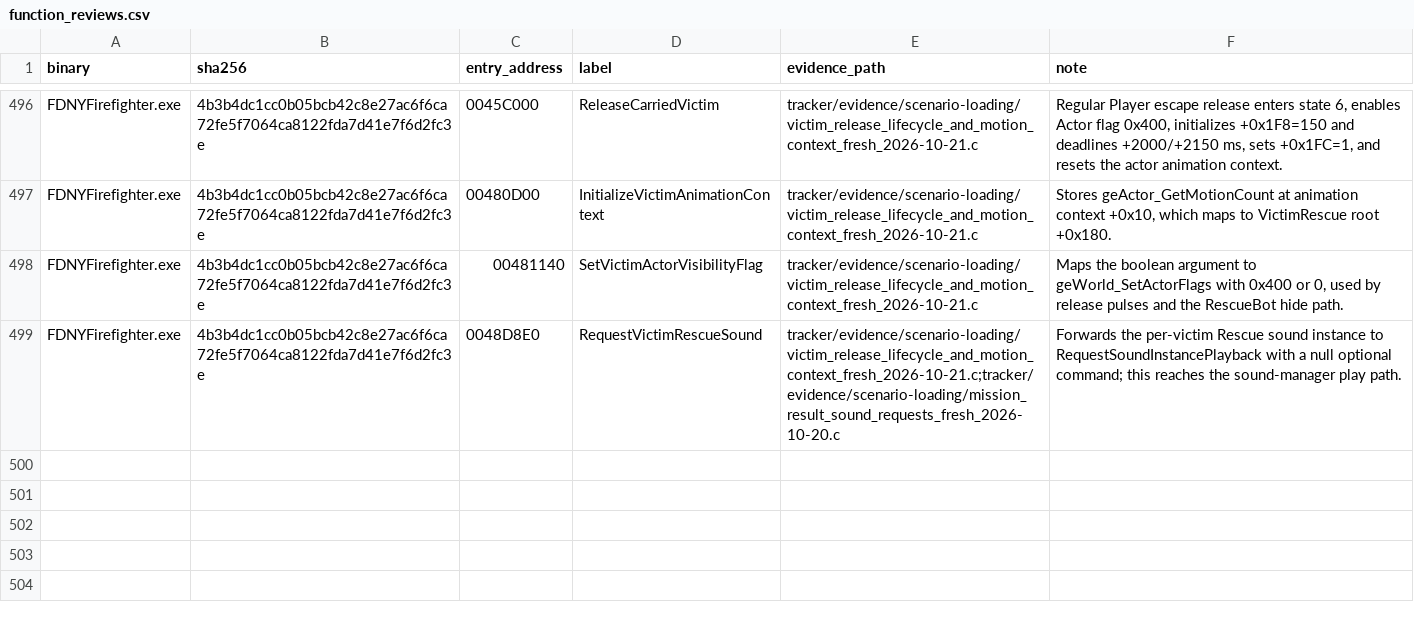
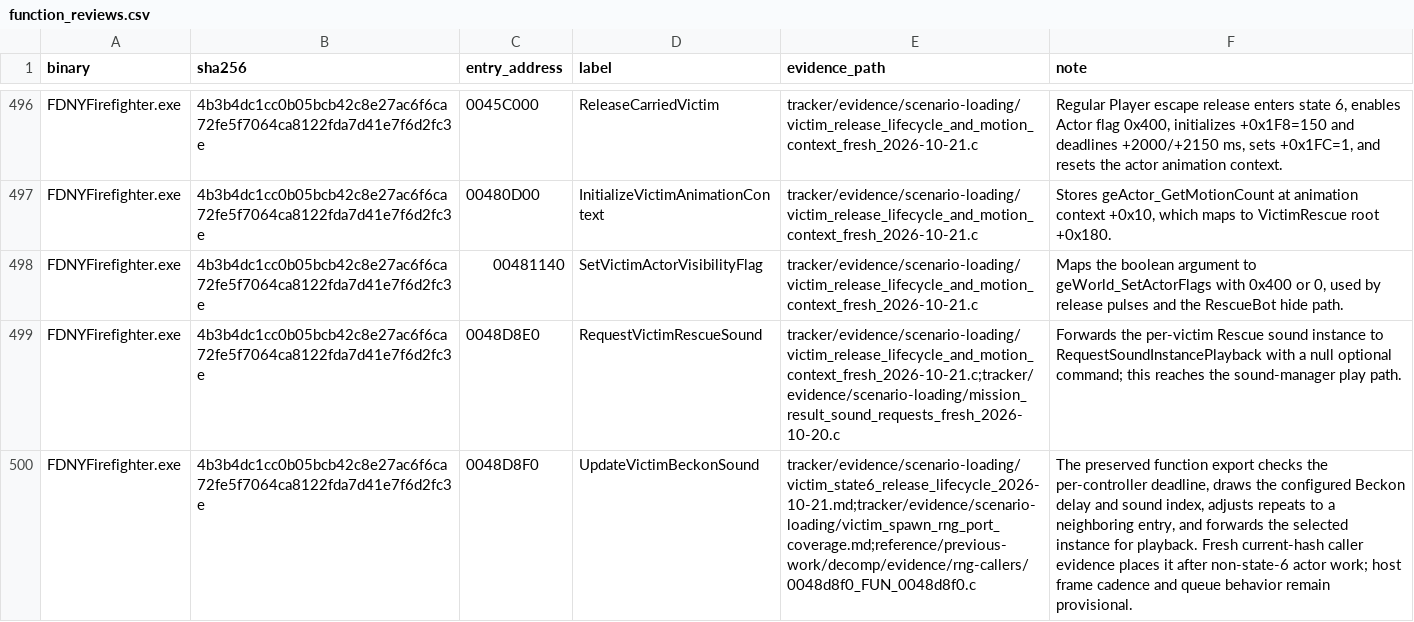
Before and after one commit to JacobPilawa/fdny-maps, a CSV file: decomp_revised/tracker/function_reviews.csv, drawn as a sheet; only a part is shown, gaps mark what is left out; the diff names each change by its address in the sheet, - before the commit and + after, or states it on an @@ line.

```diff
--- a/decomp_revised/tracker/function_reviews.csv
+++ b/decomp_revised/tracker/function_reviews.csv
+row 500: FDNYFirefighter.exe | 4b3b4dc1cc0b05bcb42c8e27ac6f6ca72fe5f7064ca8122fda7d41e7f6d2fc3e | 0048D8F0 | UpdateVictimBeckonSound | tracker/evidence/scenario-loading/victim_state6_release_lifecycle_2026-10-21.md;tracker/evidence/scenario-loading/victim_spawn_rng_port_coverage.md;reference/previous-work/decomp/evidence/rng-callers/0048d8f0_FUN_0048d8f0.c | The preserved function export checks the per-controller deadline, draws the configured Beckon delay and sound index, adjusts repeats to a neighboring entry, and forwards the selected instance for playback. Fresh current-hash caller evidence places it after non-state-6 actor work; host frame cadence and queue behavior remain provisional.
```
Also changed, not shown: decomp_revised/tracker/progress_history.csv, 8 other files.
